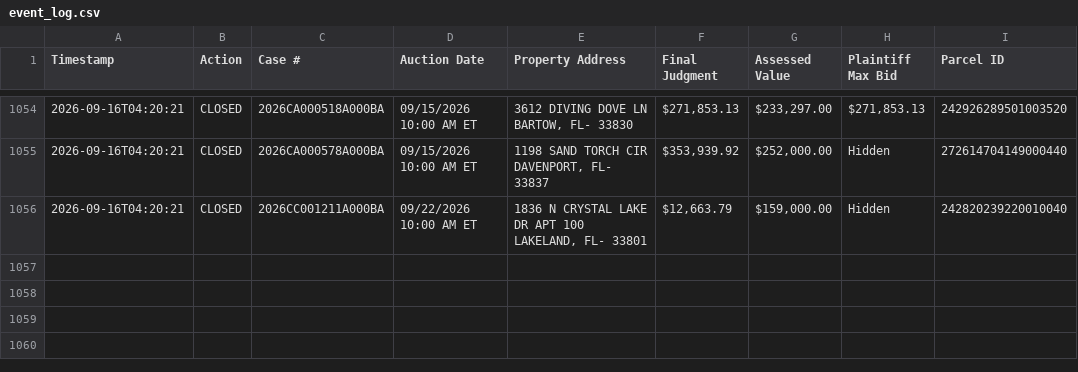
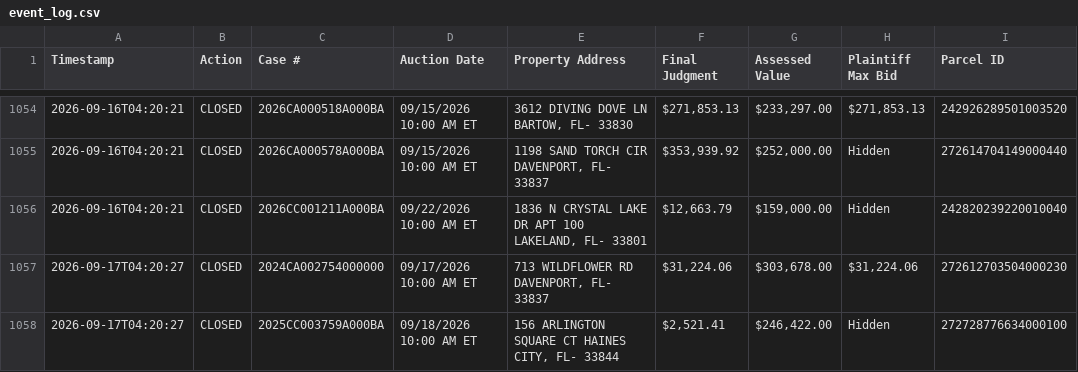
Before and after one commit to figlesias7/realforeclose-polk, a CSV file: data/event_log.csv, drawn as a sheet; only a part is shown, gaps mark what is left out.

```diff
--- a/data/event_log.csv
+++ b/data/event_log.csv
@@ -1056 +1056,3 @@ Timestamp,Action,Case #,Auction Date,Property Address,Final Judgment,Assessed Va
 2026-09-16T04:20:21,CLOSED,2026CC001211A000BA,09/22/2026 10:00 AM ET,"1836 N CRYSTAL LAKE DR APT 100 LAKELAND, FL- 33801","$12,663.79","$159,000.00",Hidden,242820239220010040
+2026-09-17T04:20:27,CLOSED,2024CA002754000000,09/17/2026 10:00 AM ET,"713 WILDFLOWER RD DAVENPORT, FL- 33837","$31,224.06","$303,678.00","$31,224.06",272612703504000230
+2026-09-17T04:20:27,CLOSED,2025CC003759A000BA,09/18/2026 10:00 AM ET,"156 ARLINGTON SQUARE CT HAINES CITY, FL- 33844","$2,521.41","$246,422.00",Hidden,272728776634000100
```
Also changed, not shown: 3 other files.
